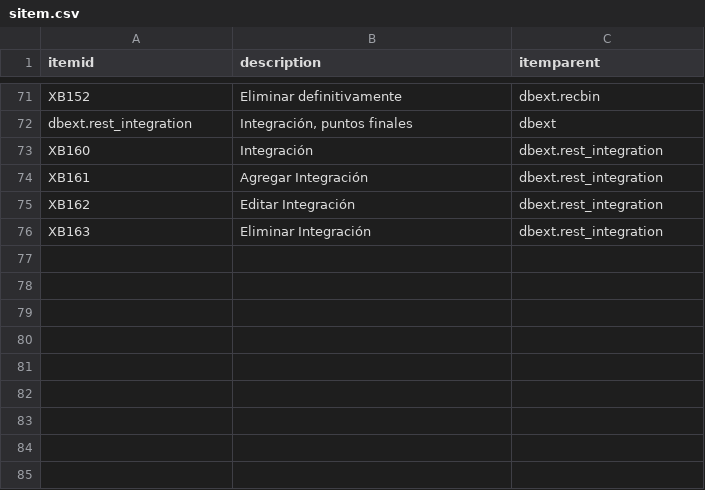
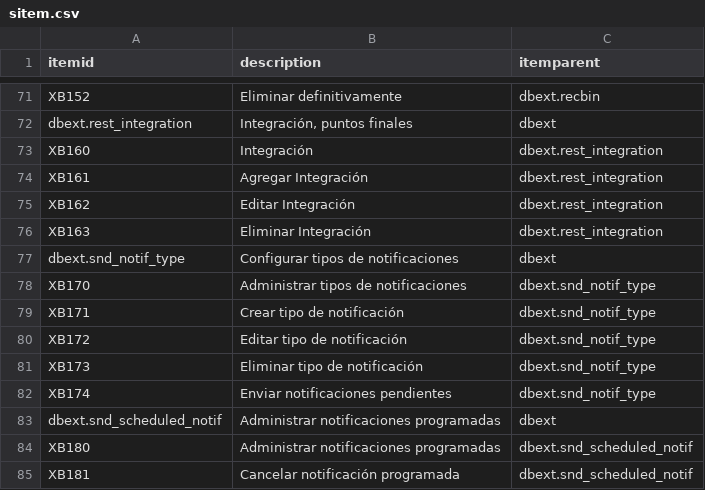
Before and after one commit to Induxsoft/dbext, a CSV file: src/dbext/_install/initial_data/sitem.csv, drawn as a sheet; only a part is shown, gaps mark what is left out.

```diff
--- a/src/dbext/_install/initial_data/sitem.csv
+++ b/src/dbext/_install/initial_data/sitem.csv
@@ -76 +76,10 @@ XB162,"Editar Integración",dbext.rest_integration
 XB163,"Eliminar Integración",dbext.rest_integration
+dbext.snd_notif_type,Configurar tipos de notificaciones,dbext
+XB170,Administrar tipos de notificaciones,dbext.snd_notif_type
+XB171,Crear tipo de notificación,dbext.snd_notif_type
+XB172,Editar tipo de notificación,dbext.snd_notif_type
+XB173,Eliminar tipo de notificación,dbext.snd_notif_type
+XB174,Enviar notificaciones pendientes,dbext.snd_notif_type
+dbext.snd_scheduled_notif,Administrar notificaciones programadas,dbext
+XB180,Administrar notificaciones programadas,dbext.snd_scheduled_notif
+XB181,Cancelar notificación programada,dbext.snd_scheduled_notif
```
Also changed, not shown: src/dbext/_install/app_info/sys_app_catalog.csv, src/dbext/_install/app_info/sys_app_item_action.csv, 17 other files.
